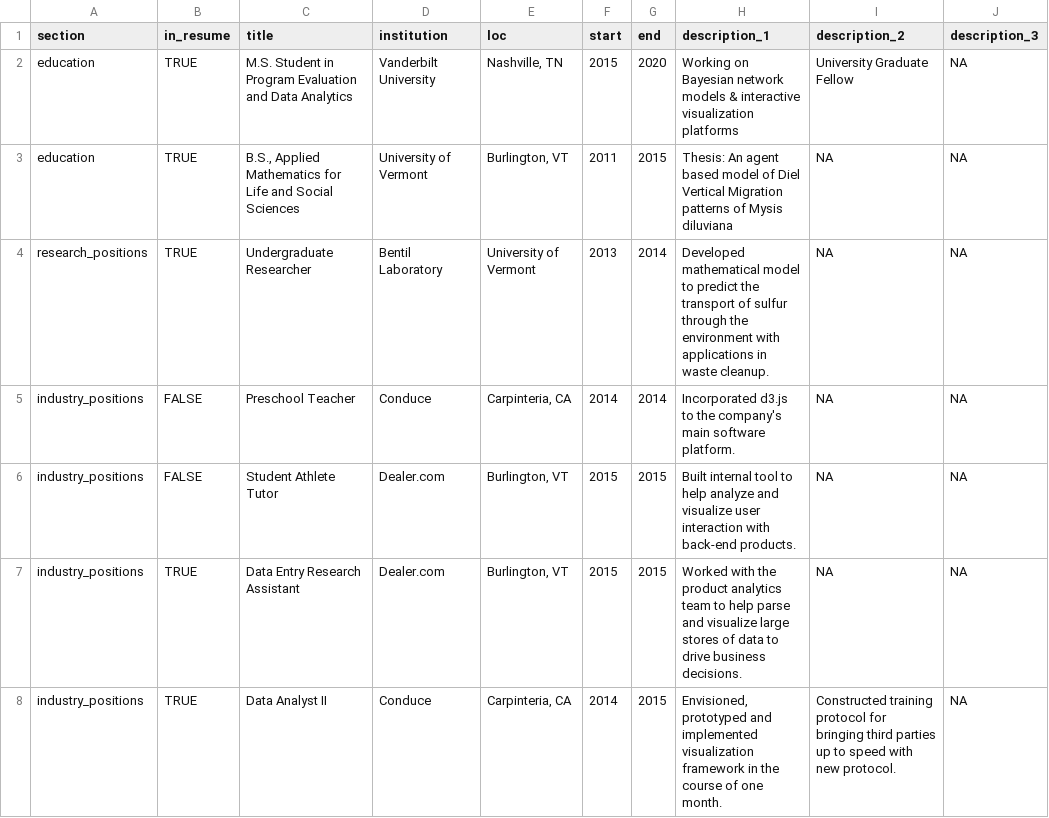
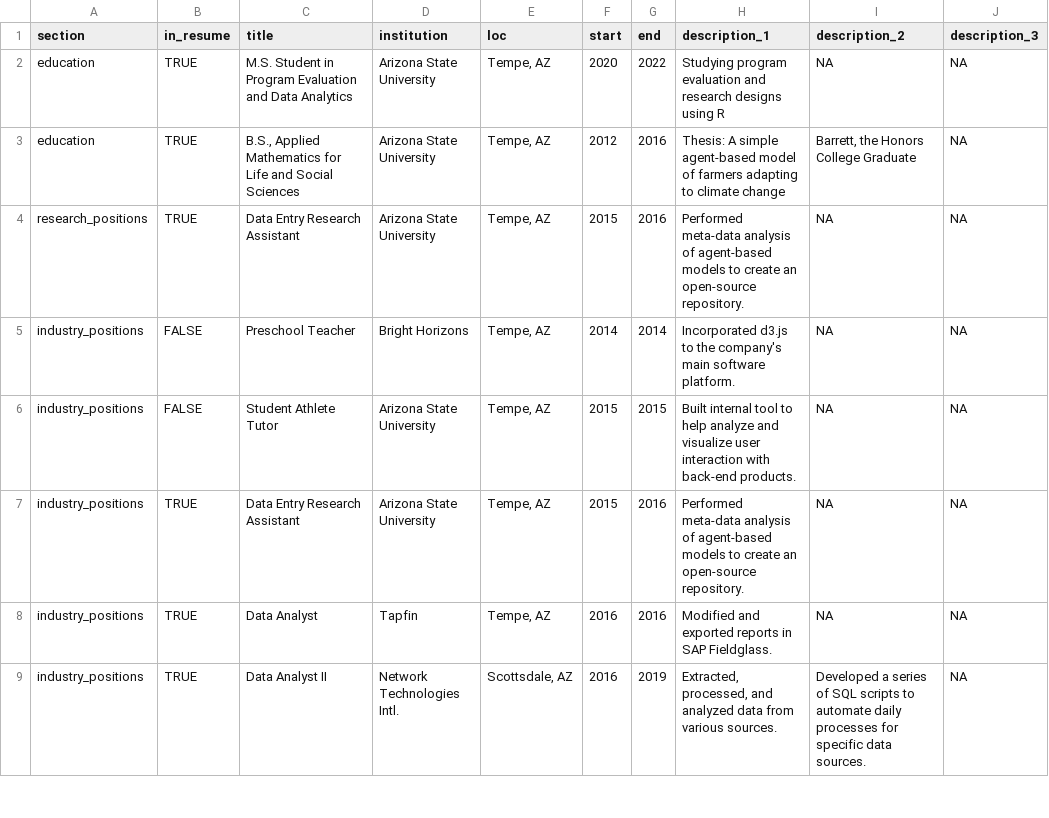
Before and after one commit to RachNicely/cv, a CSV file: positions.csv, drawn as a sheet; only a part is shown; the diff covers the shown part only.

```diff
--- a/positions.csv
+++ b/positions.csv
@@ -1,8 +1,9 @@
 section,in_resume,title,institution,loc,start,end,description_1,description_2,description_3
-education,TRUE,M.S. Student in Program Evaluation and Data Analytics,Vanderbilt University,"Nashville, TN",2015,2020,Working on Bayesian network models & interactive visualization platforms,University Graduate Fellow,NA
-education,TRUE,"B.S., Applied Mathematics for Life and Social Sciences",University of Vermont,"Burlington, VT",2011,2015,Thesis: An agent based model of Diel Vertical Migration patterns of Mysis diluviana,NA,NA
-research_positions,TRUE,Undergraduate Researcher,Bentil Laboratory,University of Vermont,2013,2014,Developed mathematical model to predict the transport of sulfur through the environment with applications in waste cleanup.,NA,NA
-industry_positions,FALSE,Preschool Teacher,Conduce,"Carpinteria, CA",2014,2014,Incorporated d3.js to the company's main software platform.,NA,NA
-industry_positions,FALSE,Student Athlete Tutor,Dealer.com,"Burlington, VT",2015,2015,Built internal tool to help analyze and visualize user interaction with back-end products.,NA,NA
-industry_positions,TRUE,Data Entry Research Assistant,Dealer.com,"Burlington, VT",2015,2015,Worked with the product analytics team to help parse and visualize large stores of data to drive business decisions.,NA,NA
-industry_positions,TRUE,Data Analyst II,Conduce,"Carpinteria, CA",2014,2015,"Envisioned, prototyped and implemented visualization framework in the course of one month.",Constructed training protocol for bringing third parties up to speed with new protocol.,NA
+education,TRUE,M.S. Student in Program Evaluation and Data Analytics,Arizona State University,"Tempe, AZ",2020,2022,Studying program evaluation and research designs using R,NA,NA
+education,TRUE,"B.S., Applied Mathematics for Life and Social Sciences",Arizona State University,"Tempe, AZ",2012,2016,Thesis: A simple agent-based model of farmers adapting to climate change,"Barrett, the Honors College Graduate",NA
+research_positions,TRUE,Data Entry Research Assistant,Arizona State University,"Tempe, AZ",2015,2016,Performed meta-data analysis of agent-based models to create an open-source repository. ,NA,NA
+industry_positions,FALSE,Preschool Teacher,Bright Horizons,"Tempe, AZ",2014,2014,Incorporated d3.js to the company's main software platform.,NA,NA
+industry_positions,FALSE,Student Athlete Tutor,Arizona State University,"Tempe, AZ",2015,2015,Built internal tool to help analyze and visualize user interaction with back-end products.,NA,NA
+industry_positions,TRUE,Data Entry Research Assistant,Arizona State University,"Tempe, AZ",2015,2016,Performed meta-data analysis of agent-based models to create an open-source repository. ,NA,NA
+industry_positions,TRUE,Data Analyst,Tapfin,"Tempe, AZ",2016,2016,Modified and exported reports in SAP Fieldglass.,NA,NA
+industry_positions,TRUE,Data Analyst II,Network Technologies Intl.,"Scottsdale, AZ",2016,2019,"Extracted, processed, and analyzed data from various sources.",Developed a series of SQL scripts to automate daily processes for specific data sources.,NA
```
Also changed, not shown: 22 edited cells elsewhere in this file, 2 other files.
